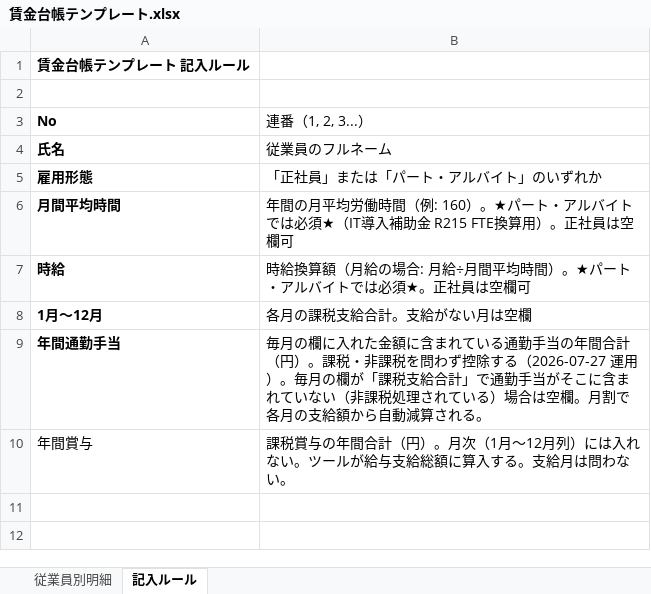
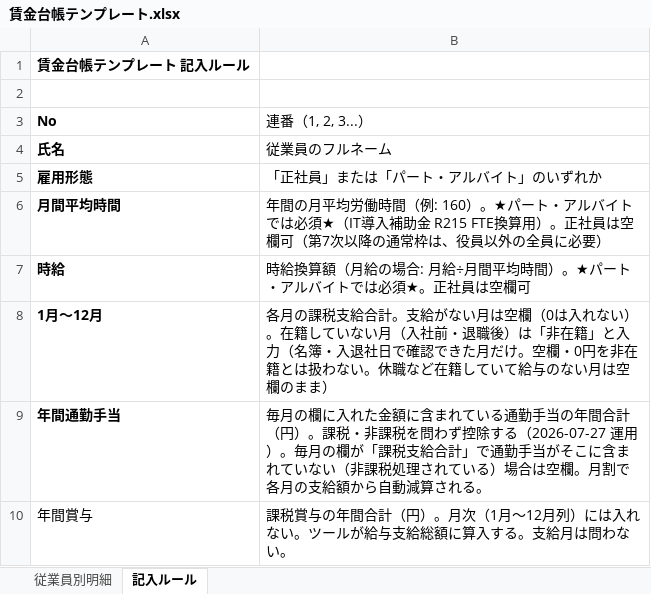
Before and after one commit to hane-colorfulbox/hojokin, an Excel workbook: .claude/skills/wagebook-convert/templates/賃金台帳テンプレート.xlsx, sheet 記入ルール, drawn as a sheet; values as stored, in another font and other column widths than the file's, no borders; the diff names each change by its address in the sheet, - before the commit and + after, or states it on an @@ line.

```diff
--- a/.claude/skills/wagebook-convert/templates/賃金台帳テンプレート.xlsx (sheet 記入ルール)
+++ b/.claude/skills/wagebook-convert/templates/賃金台帳テンプレート.xlsx (sheet 記入ルール)
-B6 (連番（1, 2, 3...）): …は空欄可
+B6 (連番（1, 2, 3...）): …は空欄可（第7次以降の通常枠は、役員以外の全員に必要）
-B8 (連番（1, 2, 3...）): …月は空欄
+B8 (連番（1, 2, 3...）): …月は空欄（0は入れない）。在籍していない月（入社前・退職後）は「非在籍」と入力（名簿・入退社日で確認できた月だけ。空欄・0円を非在籍とは扱わない。休職など在籍していて給与のない月は空欄のまま）
```
Also changed, not shown: sheet 従業員別明細, ツール/第7次以降/加点判定用賃金台帳テンプレート.xlsx, ツール/賃金台帳テンプレート.xlsx, 36 other files.
